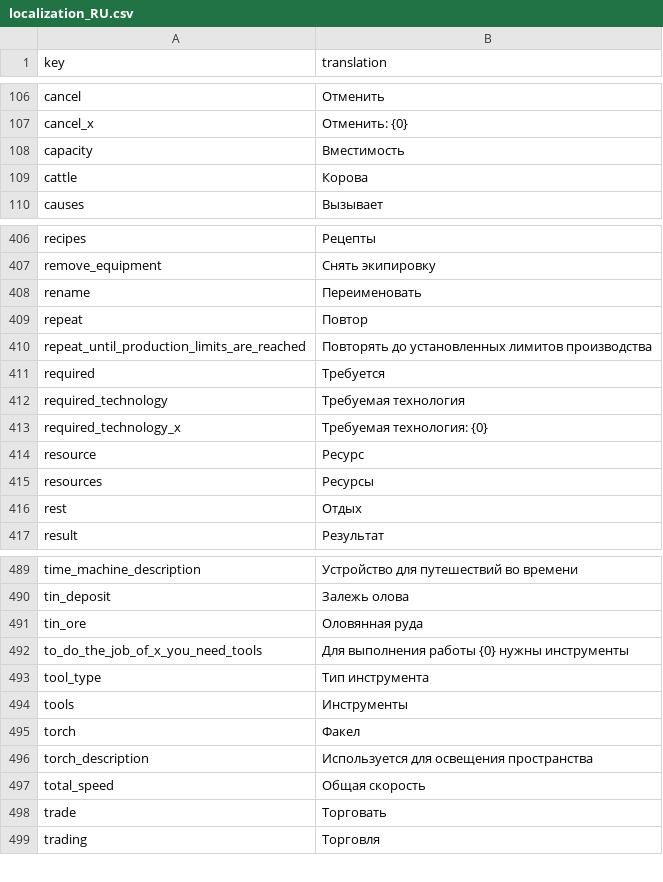
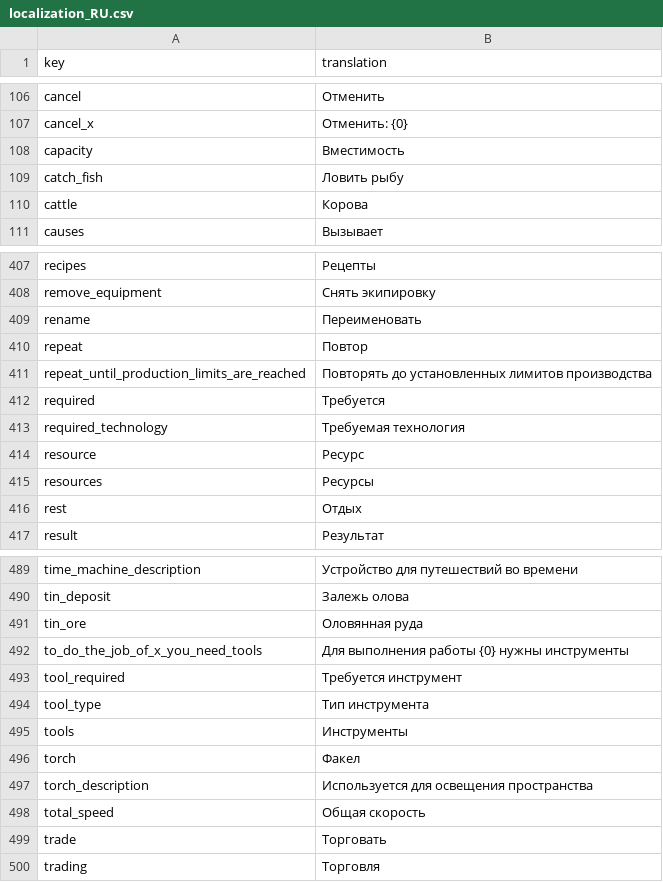
Before and after one commit to TheRickMountain/Paleon, a CSV file: Technolithic/Technolithic/Content/Fonts/localization_RU.csv, drawn as a sheet; only a part is shown, gaps mark what is left out; removed rows and columns are numbered as before the commit, all else as after; the diff names each change by its address in the sheet, - before the commit and + after, or states it on an @@ line.

```diff
--- a/Technolithic/Technolithic/Content/Fonts/localization_RU.csv
+++ b/Technolithic/Technolithic/Content/Fonts/localization_RU.csv
+row 109: catch_fish | Ловить рыбу
-row 413: required_technology_x | Требуемая технология: {0}
+row 493: tool_required | Требуется инструмент
```
Also changed, not shown: Technolithic/Technolithic/Content/Fonts/localization_DE.csv, Technolithic/Technolithic/Content/Fonts/localization_EN.csv, 16 other files.
